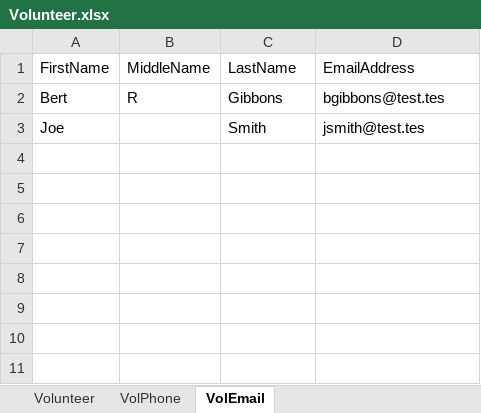
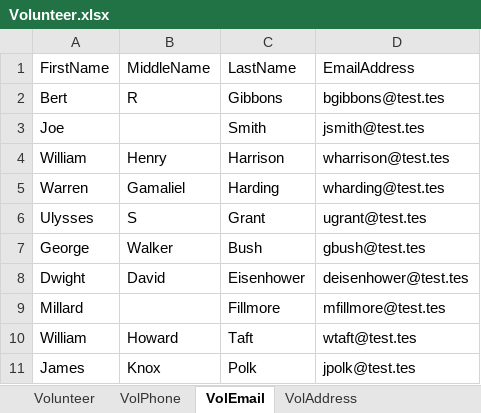
Before and after one commit to CISC181/VolTeerNET, an Excel workbook: UT.Vol.BLL/HelperFiles/Volunteer.xlsx, sheet VolEmail, drawn as a sheet; values as stored, in another font and other column widths than the file's, no borders; the diff names each change by its address in the sheet, - before the commit and + after, or states it on an @@ line.

```diff
--- a/UT.Vol.BLL/HelperFiles/Volunteer.xlsx (sheet VolEmail)
+++ b/UT.Vol.BLL/HelperFiles/Volunteer.xlsx (sheet VolEmail)
+sheet tab: VolAddress
+row 4: William | Henry | Harrison | wharrison@test.tes
+row 5: Warren | Gamaliel | Harding | wharding@test.tes
+row 6: Ulysses | S | Grant | ugrant@test.tes
+row 7: George | Walker | Bush | gbush@test.tes
+row 8: Dwight | David | Eisenhower | deisenhower@test.tes
+row 9: Millard |  | Fillmore | mfillmore@test.tes
+row 10: William | Howard | Taft | wtaft@test.tes
+row 11: James | Knox | Polk | jpolk@test.tes
```
Also changed, not shown: sheet VolPhone, sheet Volunteer, 2 other files.
